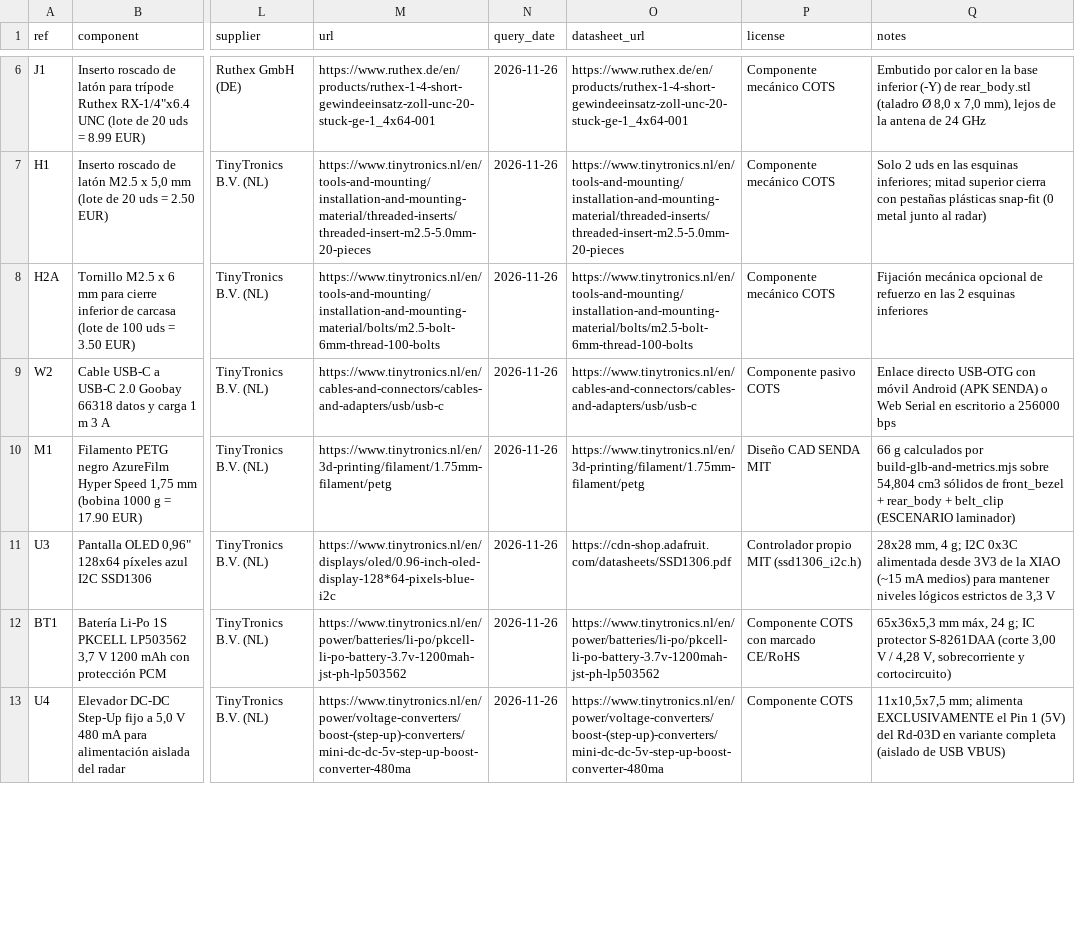
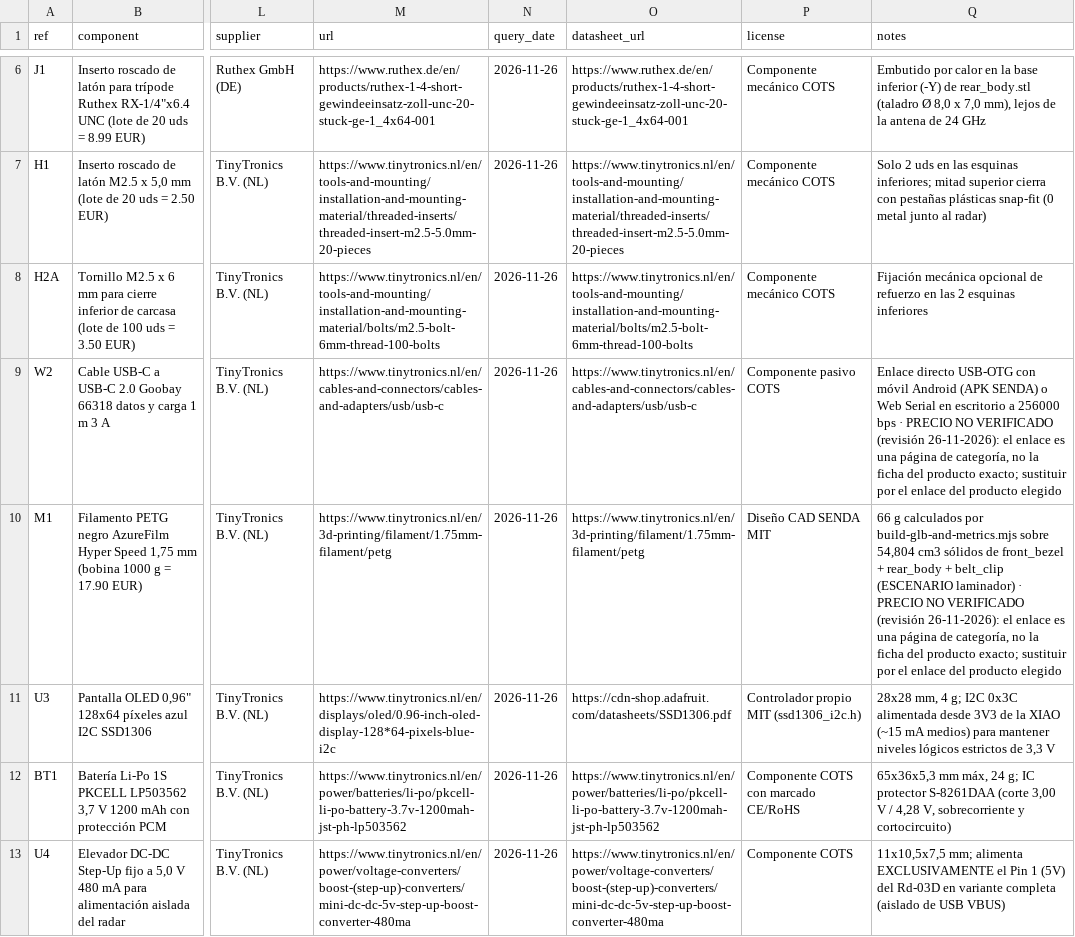
Before and after one commit to abrahamhl/civic-relay, a CSV file: hardware/modules/senda-radar/BOM.csv, drawn as a sheet; only a part is shown, gaps mark what is left out; the diff covers the shown part only; the diff names each change by its address in the sheet, - before the commit and + after, or states it on an @@ line.

```diff
--- a/hardware/modules/senda-radar/BOM.csv
+++ b/hardware/modules/senda-radar/BOM.csv
-Q9 (notes): …256000 bps
+Q9 (notes): …256000 bps · PRECIO NO VERIFICADO (revisión 26-11-2026): el enlace es una página de categoría, no la ficha del producto exacto; sustituir por el enlace del producto elegido
-Q10 (notes): …(ESCENARIO laminador)
+Q10 (notes): …(ESCENARIO laminador) · PRECIO NO VERIFICADO (revisión 26-11-2026): el enlace es una página de categoría, no la ficha del producto exacto; sustituir por el enlace del producto elegido
```
Also changed, not shown: 2 edited cells elsewhere in this file, hardware/modules/senda-baliza-ble/BOM.csv, hardware/modules/senda-estacion-ambiental/BOM.csv, 9 other files.
